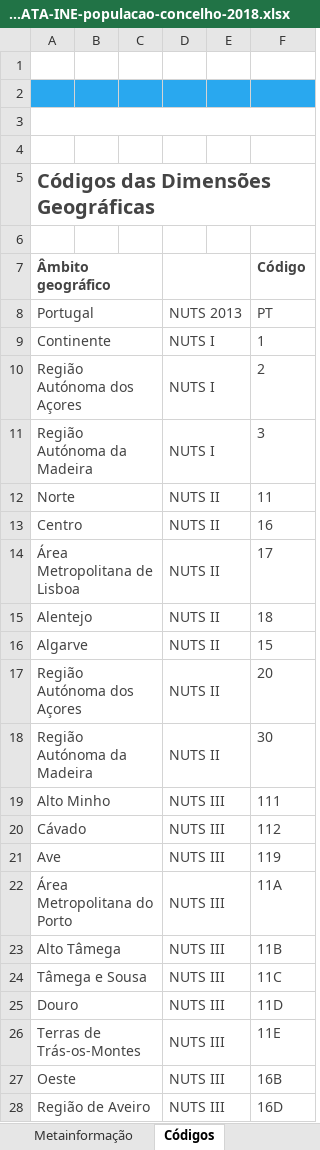
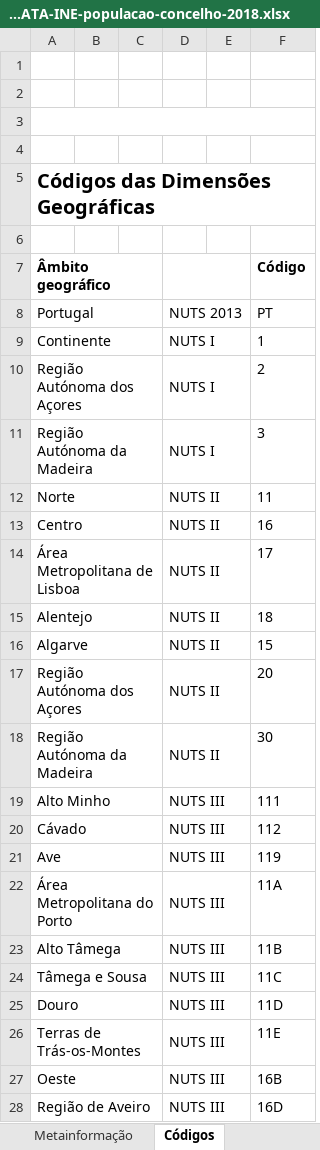
Before and after one commit to aariops/padarias, an Excel workbook: dados/PORDATA-INE-populacao-concelho-2018.xlsx, sheet Códigos, drawn as a sheet; only a part is shown; values as stored, in another font and other column widths than the file's, no borders; charts and pictures not drawn; the diff covers the shown part only; the diff names each change by its address in the sheet, - before the commit and + after, or states it on an @@ line.

```diff
--- a/dados/PORDATA-INE-populacao-concelho-2018.xlsx (sheet Códigos)
+++ b/dados/PORDATA-INE-populacao-concelho-2018.xlsx (sheet Códigos)
-A2:F2 fill: #29A8EF
+A2:F2 fill: none
-A5 text colour: #444444
+A5 text colour: black
-A7:A28 text colour: #444444
+A7:A28 text colour: black
-F7:F28 text colour: #444444
+F7:F28 text colour: black
-D8:D28 text colour: #444444
+D8:D28 text colour: black
```
Also changed, not shown: cell formats elsewhere in this sheet, sheet Metainformação, sheet Quadro, charts or pictures, 8 other files.
